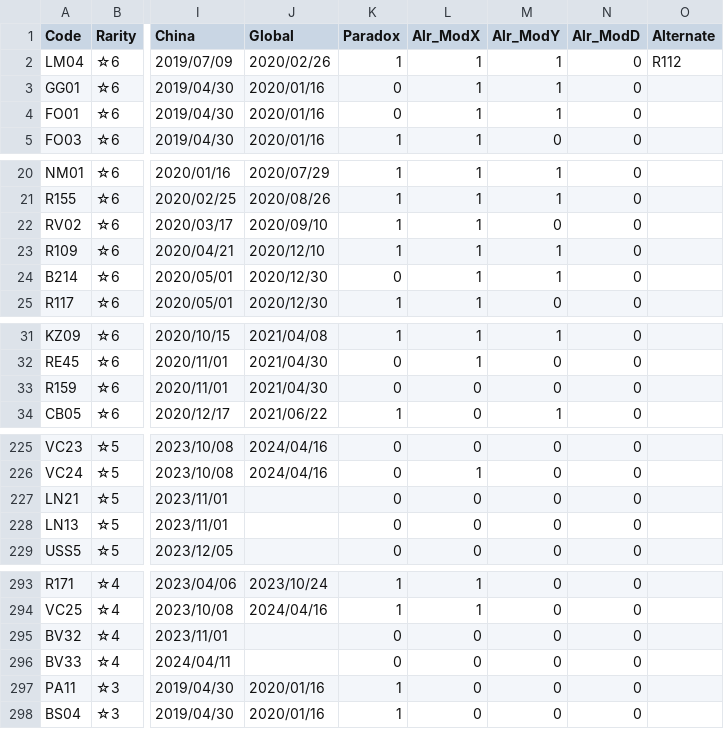
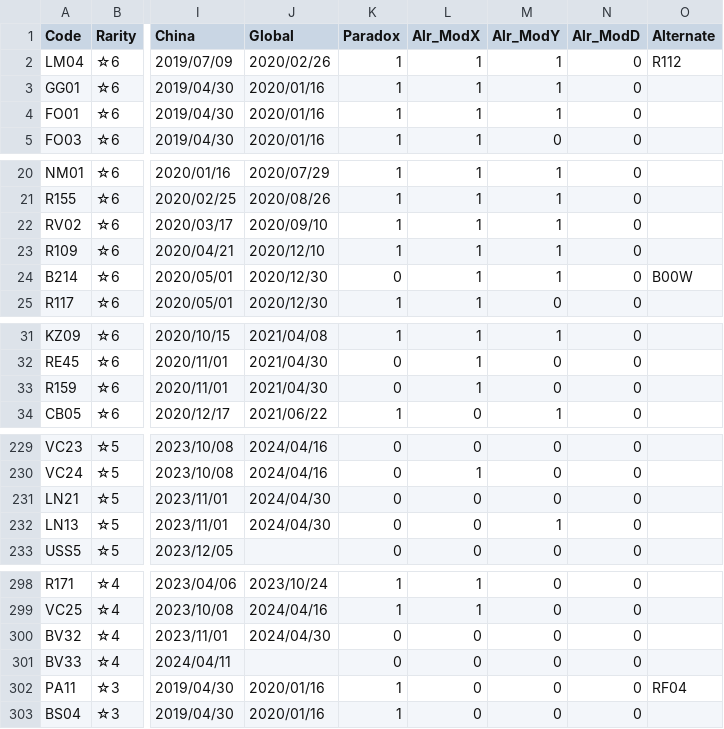
Before and after one commit to ArknightsToolOperatorsManager/InputItem, a CSV file: inputdata/opeinfodata.csv, drawn as a sheet; only a part is shown, gaps mark what is left out; addresses are those after the commit; the diff covers the shown part only; the diff names each change by its address in the sheet, - before the commit and + after, or states it on an @@ line.

```diff
--- a/inputdata/opeinfodata.csv
+++ b/inputdata/opeinfodata.csv
-K3:K4 (Paradox): 0
+K3:K4 (Paradox): 1
-M22 (Alr_ModY): 0
+M22 (Alr_ModY): 1
-O24 (Alternate): (empty)
+O24 (Alternate): B00W
-L33 (Alr_ModX): 0
+L33 (Alr_ModX): 1
-J231:J232 (Global): (empty)
+J231:J232 (Global): 2024/04/30
-M232 (Alr_ModY): 0
+M232 (Alr_ModY): 1
-J300 (Global): (empty)
+J300 (Global): 2024/04/30
-O302 (Alternate): (empty)
+O302 (Alternate): RF04
```
Also changed, not shown: 6 added rows and 15 edited cells elsewhere in this file.
